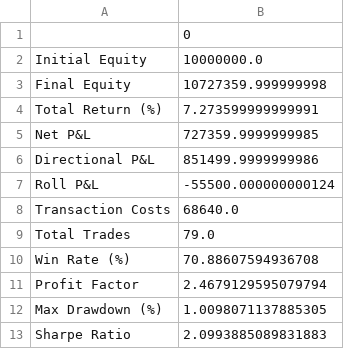
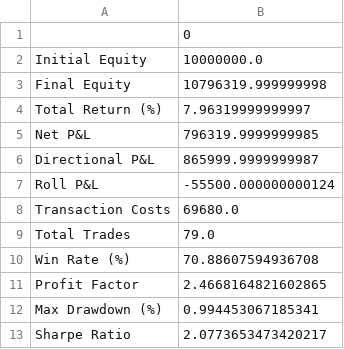
Before and after one commit to Matthewbunsw/FINS3666_backtest, a CSV file: output/summary.csv, drawn as a sheet.

```diff
--- a/output/summary.csv
+++ b/output/summary.csv
@@ -2,12 +2,12 @@
 Initial Equity,10000000.0
-Final Equity,10727359.999999998
-Total Return (%),7.273599999999991
-Net P&L,727359.9999999985
-Directional P&L,851499.9999999986
+Final Equity,10796319.999999998
+Total Return (%),7.96319999999997
+Net P&L,796319.9999999985
+Directional P&L,865999.9999999987
 Roll P&L,-55500.000000000124
-Transaction Costs,68640.0
+Transaction Costs,69680.0
 Total Trades,79.0
 Win Rate (%),70.88607594936708
-Profit Factor,2.4679129595079794
-Max Drawdown (%),1.0098071137885305
-Sharpe Ratio,2.0993885089831883
+Profit Factor,2.4668164821602865
+Max Drawdown (%),0.994453067185341
+Sharpe Ratio,2.0773653473420217
```
Also changed, not shown: 4 other files.
